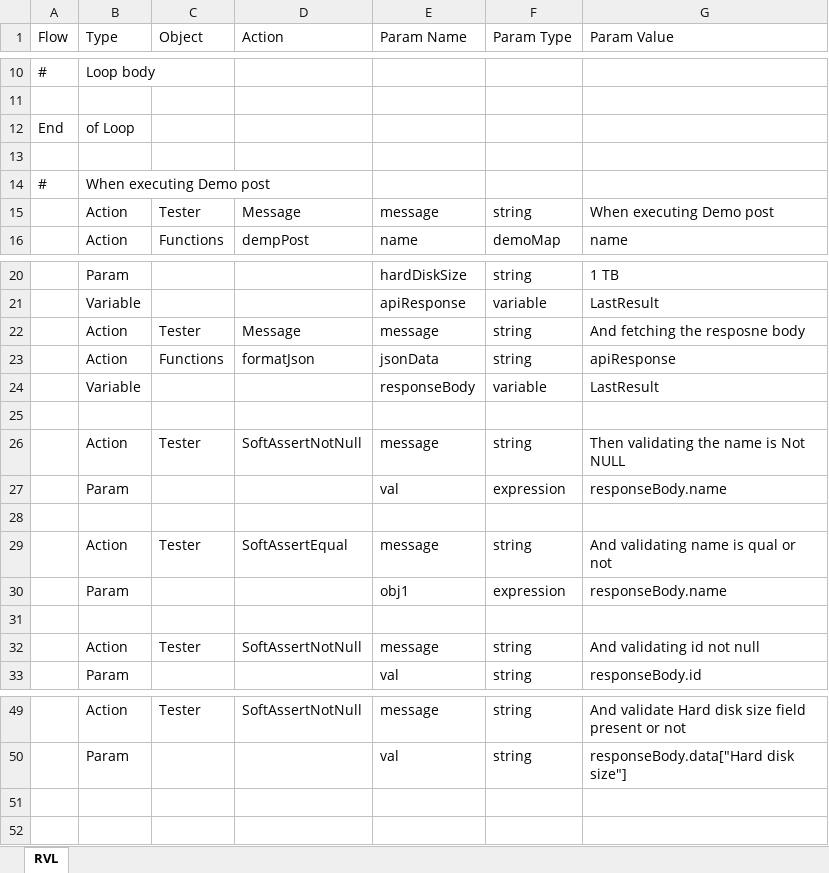
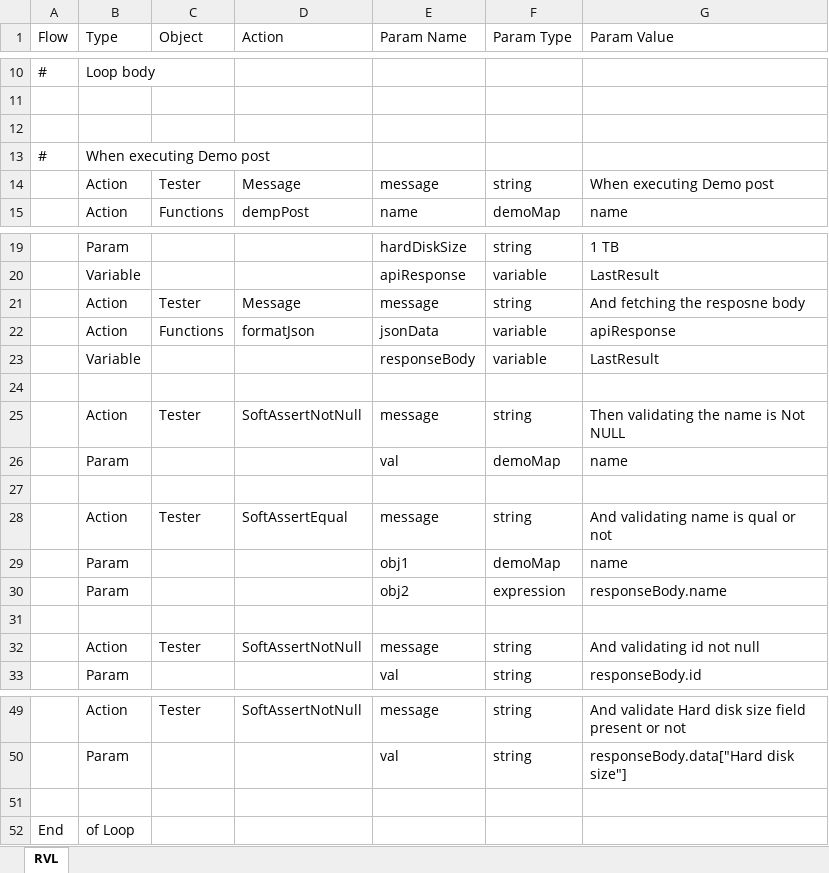
Before and after one commit to Shahana2601/RapiseLearning, an Excel workbook: rootFolder/subTest-1/ScenarioLayer-1/Main.rvl.xlsx, sheet RVL, drawn as a sheet; only a part is shown, gaps mark what is left out; values as stored, in another font and other column widths than the file's, no borders; addresses are those after the commit; the diff names each change by its address in the sheet, - before the commit and + after, or states it on an @@ line.

```diff
--- a/rootFolder/subTest-1/ScenarioLayer-1/Main.rvl.xlsx (sheet RVL)
+++ b/rootFolder/subTest-1/ScenarioLayer-1/Main.rvl.xlsx (sheet RVL)
-F22 (Param Type): string
+F22 (Param Type): variable
-F26 (Param Type): expression
+F26 (Param Type): demoMap
-G26 (Param Value): responseBody.name
+G26 (Param Value): name
+row 29:  | Param |  |  | obj1 | demoMap | name
-E30 (Param Name): obj1
+E30 (Param Name): obj2
+row 51: (empty)
@@ row 12 moved to row 52: End @@
```
Also changed, not shown: rootFolder/subTest-2/Scenario-PostUser200/Main.rvl.xlsx, 33 other files.
